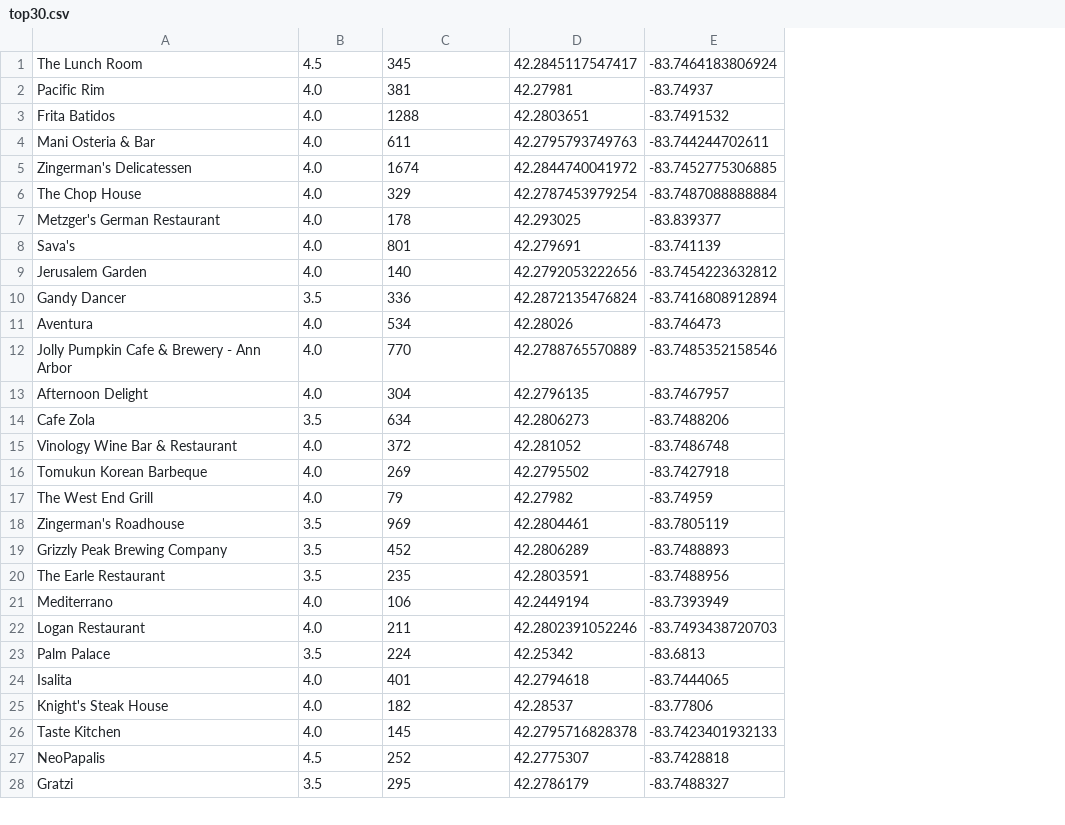
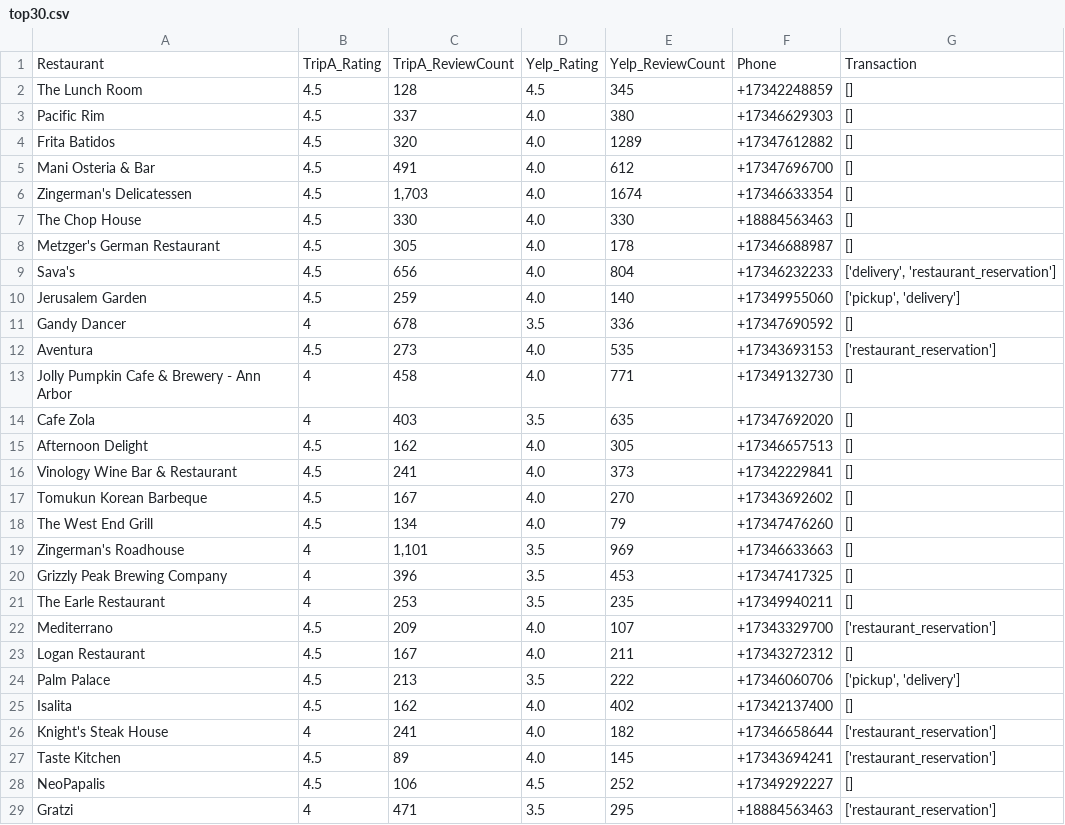
Before and after one commit to pansyjia/Programming-Final-Project, a CSV file: top30.csv, drawn as a sheet; only a part is shown; removed rows and columns are numbered as before the commit, all else as after; the diff names each change by its address in the sheet, - before the commit and + after, or states it on an @@ line.

```diff
--- a/top30.csv
+++ b/top30.csv
+column B, rows 2-14: 4.5 | 4.5 | 4.5 | 4.5 | 4.5 | 4.5 | 4.5 | 4.5 | 4.5 | 4 | 4.5 | 4 | 4; rows 16-29: 4.5 | 4.5 | 4.5 | 4 | 4 | 4 | 4.5 | 4.5 | 4.5 | 4.5 | 4 | 4.5 | 4.5 | 4
+column C, rows 2-14: 128 | 337 | 320 | 491 | 1,703 | 330 | 305 | 656 | 259 | 678 | 273 | 458 | 403; rows 16-29: 241 | 167 | 134 | 1,101 | 396 | 253 | 209 | 167 | 213 | 162 | 241 | 89 | 106 | 471
-column D, rows 1-12: 42.2845117547417 | 42.27981 | 42.2803651 | 42.2795793749763 | 42.2844740041972 | 42.2787453979254 | 42.293025 | 42.279691 | 42.2792053222656 | 42.2872135476824 | 42.28026 | 42.2788765570889; rows 14-28: 42.2806273 | 42.281052 | 42.2795502 | 42.27982 | 42.2804461 | 42.2806289 | 42.2803591 | 42.2449194 | 42.2802391052246 | 42.25342 | 42.2794618 | 42.28537 | 42.2795716828378 | 42.2775307 | 42.2786179
-column E, rows 1-12: -83.7464183806924 | -83.74937 | -83.7491532 | -83.744244702611 | -83.7452775306885 | -83.7487088888884 | -83.839377 | -83.741139 | -83.7454223632812 | -83.7416808912894 | -83.746473 | -83.7485352158546; rows 14-28: -83.7488206 | -83.7486748 | -83.7427918 | -83.74959 | -83.7805119 | -83.7488893 | -83.7488956 | -83.7393949 | -83.7493438720703 | -83.6813 | -83.7444065 | -83.77806 | -83.7423401932133 | -83.7428818 | -83.7488327
+column F, rows 2-14: +17342248859 | +17346629303 | +17347612882 | +17347696700 | +17346633354 | +18884563463 | +17346688987 | +17346232233 | +17349955060 | +17347690592 | +17343693153 | +17349132730 | +17347692020; rows 16-29: +17342229841 | +17343692602 | +17347476260 | +17346633663 | +17347417325 | +17349940211 | +17343329700 | +17343272312 | +17346060706 | +17342137400 | +17346658644 | +17343694241 | +17349292227 | +18884563463
+column G, rows 2-14: [] | [] | [] | [] | [] | [] | [] | ['delivery', 'restaurant_reservation'] | ['pickup', 'delivery'] | [] | ['restaurant_reservation'] | [] | []; rows 16-29: [] | [] | [] | [] | [] | [] | ['restaurant_reservation'] | [] | ['pickup', 'delivery'] | [] | ['restaurant_reservation'] | ['restaurant_reservation'] | [] | ['restaurant_reservation']
+row 1: Restaurant | TripA_Rating | TripA_ReviewCount | Yelp_Rating | Yelp_ReviewCount | Phone | Transaction
-E3: 381
+E3: 380
-E4: 1288
+E4: 1289
-E5: 611
+E5: 612
-E7: 329
+E7: 330
-E9: 801
+E9: 804
-E12: 534
+E12: 535
-E13: 770
+E13: 771
-row 13: Afternoon Delight | 4.0 | 304 | 42.2796135 | -83.7467957
-E14: 634
+E14: 635
+row 15: Afternoon Delight | 4.5 | 162 | 4.0 | 305 | +17346657513 | []
-E16: 372
+E16: 373
-E17: 269
+E17: 270
-E20: 452
+E20: 453
-E22: 106
+E22: 107
-E24: 224
+E24: 222
-E25: 401
+E25: 402
```
Also changed, not shown: 6 other files.
